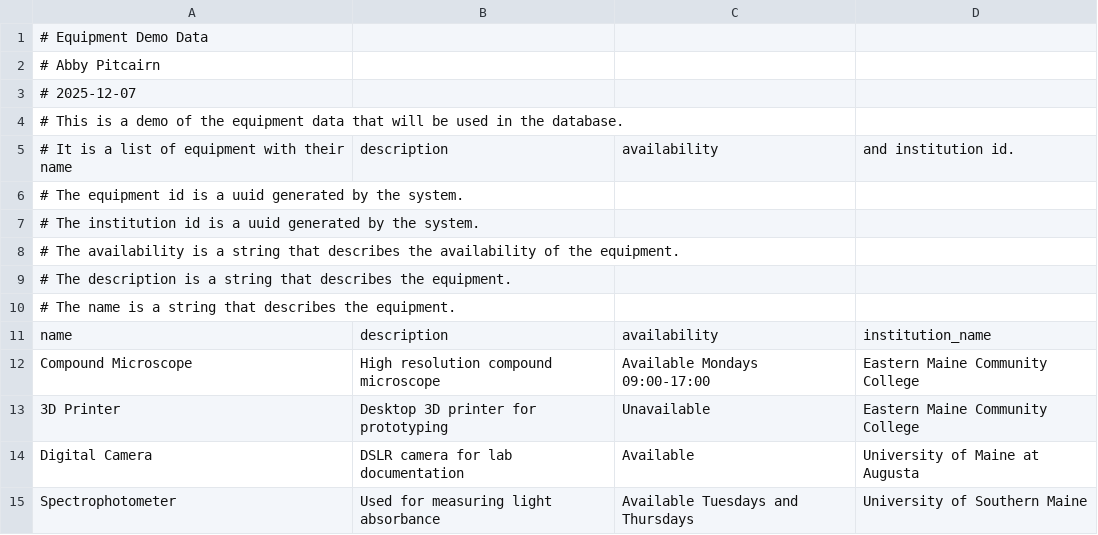
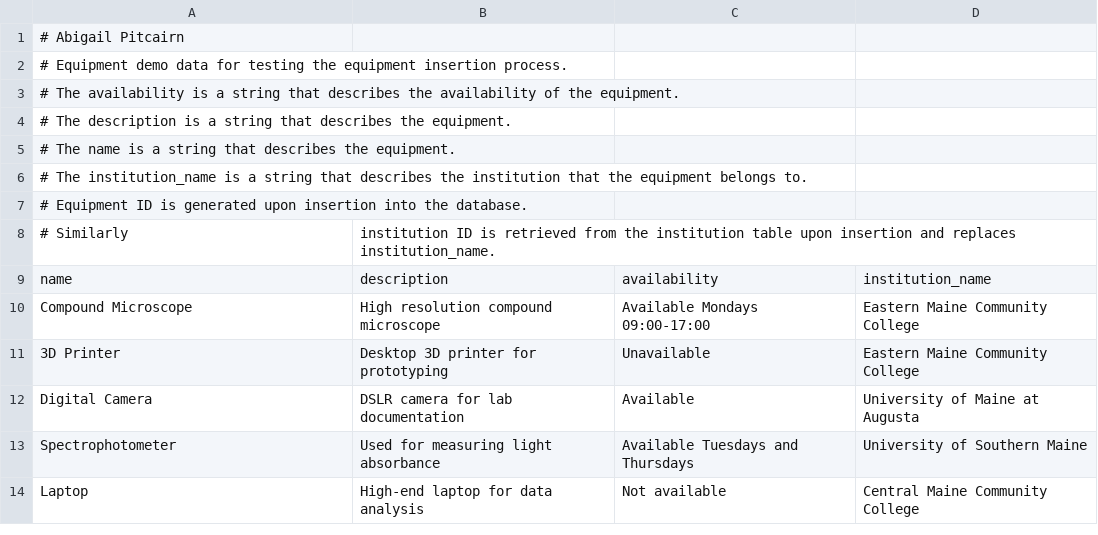
Before and after one commit to CDurepos/scholarsphere, a CSV file: scraping/equipment/equipment_demo.csv, drawn as a sheet; only a part is shown; the shorter side is filled out with more unchanged rows.

Commit message:
Update equipment_demo.csv comments

```diff
--- a/scraping/equipment/equipment_demo.csv
+++ b/scraping/equipment/equipment_demo.csv
@@ -1,8 +1,3 @@
-# Equipment Demo Data
-# Abby Pitcairn
-# 2025-12-07
-# This is a demo of the equipment data that will be used in the database.
-# It is a list of equipment with their name, description, availability, and institution id.
-# The equipment id is a uuid generated by the system.
-# The institution id is a uuid generated by the system.
+# Abigail Pitcairn
+# Equipment demo data for testing the equipment insertion process.
 # The availability is a string that describes the availability of the equipment.
@@ -10,2 +5,5 @@
 # The name is a string that describes the equipment.
+# The institution_name is a string that describes the institution that the equipment belongs to.
+# Equipment ID is generated upon insertion into the database.
+# Similarly, institution ID is retrieved from the institution table upon insertion and replaces institution_name.
 name,description,availability,institution_name
```
